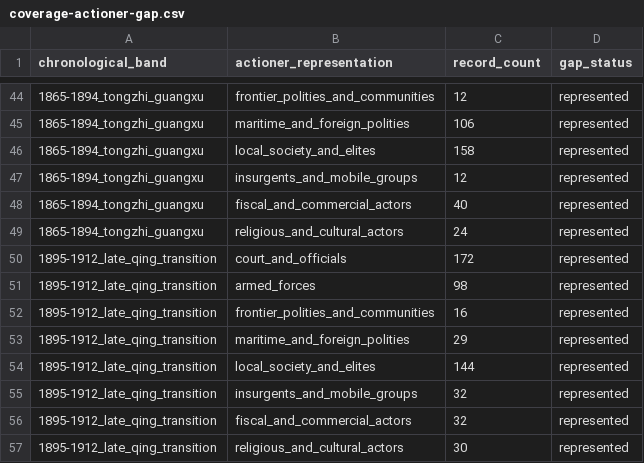
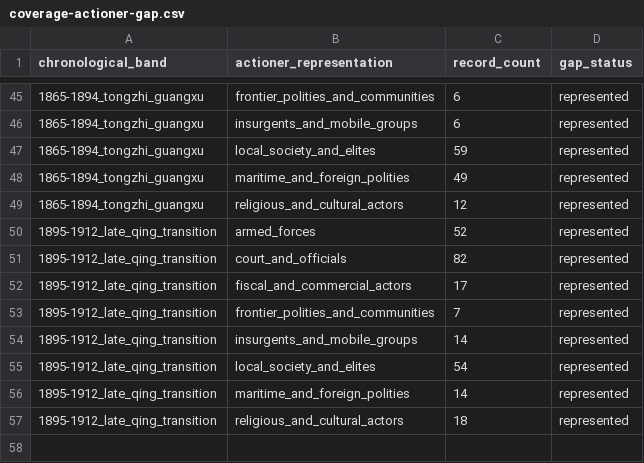
Before and after one commit to szylover/knowledge-library, a CSV file: china-chronicle-series/volumes/vol06-qing-1912/data/event-ledger/coverage-actioner-gap.csv, drawn as a sheet; only a part is shown, gaps mark what is left out; the diff covers the shown part only.

```diff
--- a/china-chronicle-series/volumes/vol06-qing-1912/data/event-ledger/coverage-actioner-gap.csv
+++ b/china-chronicle-series/volumes/vol06-qing-1912/data/event-ledger/coverage-actioner-gap.csv
@@ -44,14 +45,13 @@
-"1865-1894_tongzhi_guangxu","frontier_polities_and_communities","12","represented"
-"1865-1894_tongzhi_guangxu","maritime_and_foreign_polities","106","represented"
-"1865-1894_tongzhi_guangxu","local_society_and_elites","158","represented"
-"1865-1894_tongzhi_guangxu","insurgents_and_mobile_groups","12","represented"
-"1865-1894_tongzhi_guangxu","fiscal_and_commercial_actors","40","represented"
-"1865-1894_tongzhi_guangxu","religious_and_cultural_actors","24","represented"
-"1895-1912_late_qing_transition","court_and_officials","172","represented"
-"1895-1912_late_qing_transition","armed_forces","98","represented"
-"1895-1912_late_qing_transition","frontier_polities_and_communities","16","represented"
-"1895-1912_late_qing_transition","maritime_and_foreign_polities","29","represented"
-"1895-1912_late_qing_transition","local_society_and_elites","144","represented"
-"1895-1912_late_qing_transition","insurgents_and_mobile_groups","32","represented"
-"1895-1912_late_qing_transition","fiscal_and_commercial_actors","32","represented"
-"1895-1912_late_qing_transition","religious_and_cultural_actors","30","represented"
+"1865-1894_tongzhi_guangxu","frontier_polities_and_communities","6","represented"
+"1865-1894_tongzhi_guangxu","insurgents_and_mobile_groups","6","represented"
+"1865-1894_tongzhi_guangxu","local_society_and_elites","59","represented"
+"1865-1894_tongzhi_guangxu","maritime_and_foreign_polities","49","represented"
+"1865-1894_tongzhi_guangxu","religious_and_cultural_actors","12","represented"
+"1895-1912_late_qing_transition","armed_forces","52","represented"
+"1895-1912_late_qing_transition","court_and_officials","82","represented"
+"1895-1912_late_qing_transition","fiscal_and_commercial_actors","17","represented"
+"1895-1912_late_qing_transition","frontier_polities_and_communities","7","represented"
+"1895-1912_late_qing_transition","insurgents_and_mobile_groups","14","represented"
+"1895-1912_late_qing_transition","local_society_and_elites","54","represented"
+"1895-1912_late_qing_transition","maritime_and_foreign_polities","14","represented"
+"1895-1912_late_qing_transition","religious_and_cultural_actors","18","represented"
```
Also changed, not shown: 6 added rows, 5 removed rows and 53 edited cells elsewhere in this file, china-chronicle-series/volumes/vol06-qing-1912/data/event-ledger/coverage-year-gap.csv, china-chronicle-series/volumes/vol06-qing-1912/data/event-ledger/ledger-schema.csv, 2 other files.
